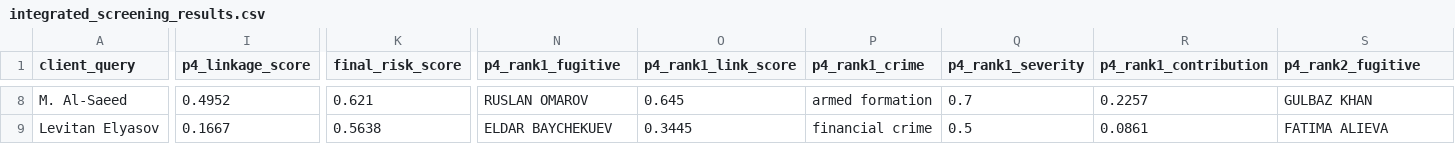
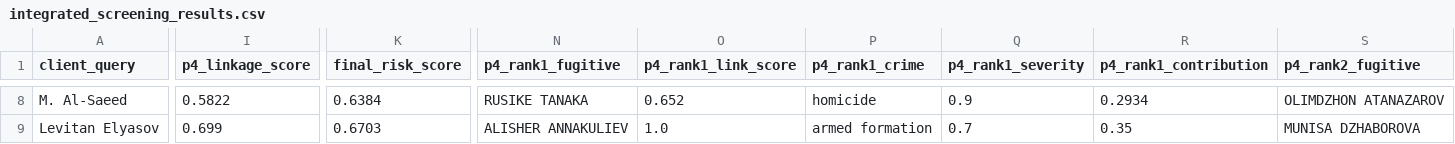
Before and after one commit to dian-farah/Interpol_Biometric_Prediction, a CSV file: Integration/outputs/integrated_screening_results.csv, drawn as a sheet; only a part is shown, gaps mark what is left out; the diff covers the shown part only; the diff names each change by its address in the sheet, - before the commit and + after, or states it on an @@ line.

```diff
--- a/Integration/outputs/integrated_screening_results.csv
+++ b/Integration/outputs/integrated_screening_results.csv
-I8 (p4_linkage_score): 0.4952
+I8 (p4_linkage_score): 0.5822
-K8 (final_risk_score): 0.621
+K8 (final_risk_score): 0.6384
-N8 (p4_rank1_fugitive): RUSLAN OMAROV
+N8 (p4_rank1_fugitive): RUSIKE TANAKA
-O8 (p4_rank1_link_score): 0.645
+O8 (p4_rank1_link_score): 0.652
-P8 (p4_rank1_crime): armed formation
+P8 (p4_rank1_crime): homicide
-Q8 (p4_rank1_severity): 0.7
+Q8 (p4_rank1_severity): 0.9
-R8 (p4_rank1_contribution): 0.2257
+R8 (p4_rank1_contribution): 0.2934
-S8 (p4_rank2_fugitive): GULBAZ KHAN
+S8 (p4_rank2_fugitive): OLIMDZHON ATANAZAROV
-I9 (p4_linkage_score): 0.1667
+I9 (p4_linkage_score): 0.699
-K9 (final_risk_score): 0.5638
+K9 (final_risk_score): 0.6703
-N9 (p4_rank1_fugitive): ELDAR BAYCHEKUEV
+N9 (p4_rank1_fugitive): ALISHER ANNAKULIEV
-O9 (p4_rank1_link_score): 0.3445
+O9 (p4_rank1_link_score): 1.0
-P9 (p4_rank1_crime): financial crime
+P9 (p4_rank1_crime): armed formation
-Q9 (p4_rank1_severity): 0.5
+Q9 (p4_rank1_severity): 0.7
-R9 (p4_rank1_contribution): 0.0861
+R9 (p4_rank1_contribution): 0.35
-S9 (p4_rank2_fugitive): FATIMA ALIEVA
+S9 (p4_rank2_fugitive): MUNISA DZHABOROVA
```
Also changed, not shown: 180 edited cells elsewhere in this file, Pillar 4 (GCN and Graphsage)/outputs/hidden_linkage_scores.csv, Pillar 4 (GCN and Graphsage)/outputs/top_new_links_sample.csv, 14 other files.
